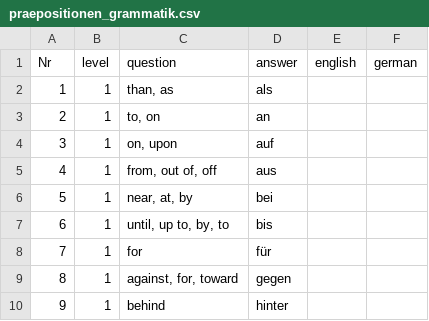
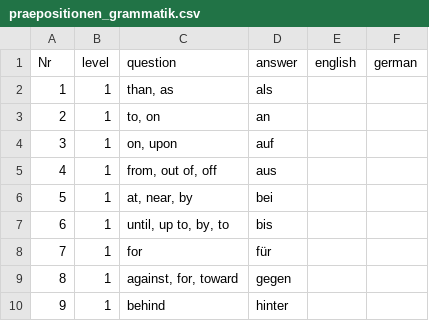
Before and after one commit to cbjcamus/Sievers-Study-Hall, a CSV file: datasets/praepositionen_grammatik.csv, drawn as a sheet; only a part is shown.

```diff
--- a/datasets/praepositionen_grammatik.csv
+++ b/datasets/praepositionen_grammatik.csv
@@ -5,3 +5,3 @@ Nr,level,question,answer,english,german
 4,1,"from, out of, off",aus,,
-5,1,"near, at, by",bei,,
+5,1,"at, near, by",bei,,
 6,1,"until, up to, by, to",bis,,
```
Also changed, not shown: datasets/praepositionen_konjugation.csv, datasets/synonyms.csv, 26 other files.
